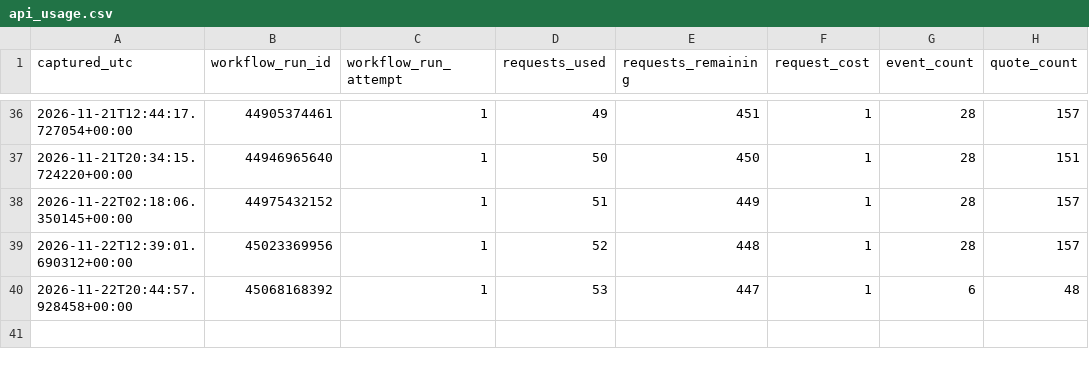
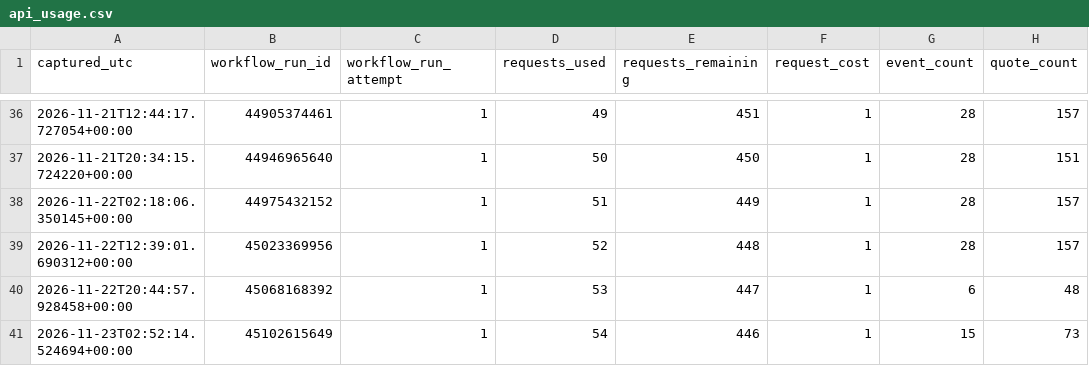
Before and after one commit to tylerbasile-bot/nfl-betting-model, a CSV file: data/odds/api_usage.csv, drawn as a sheet; only a part is shown, gaps mark what is left out.

```diff
--- a/data/odds/api_usage.csv
+++ b/data/odds/api_usage.csv
@@ -40 +40,2 @@ captured_utc,workflow_run_id,workflow_run_attempt,requests_used,requests_remaini
 2026-11-22T20:44:57.928458+00:00,45068168392,1,53,447,1,6,48
+2026-11-23T02:52:14.524694+00:00,45102615649,1,54,446,1,15,73
```
Also changed, not shown: 1 other file.
